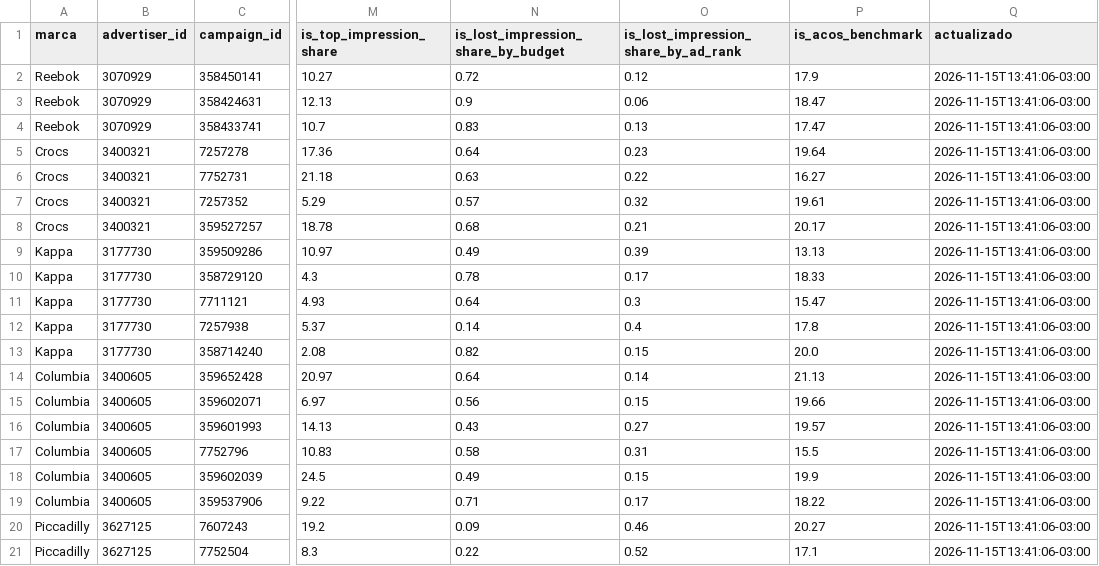
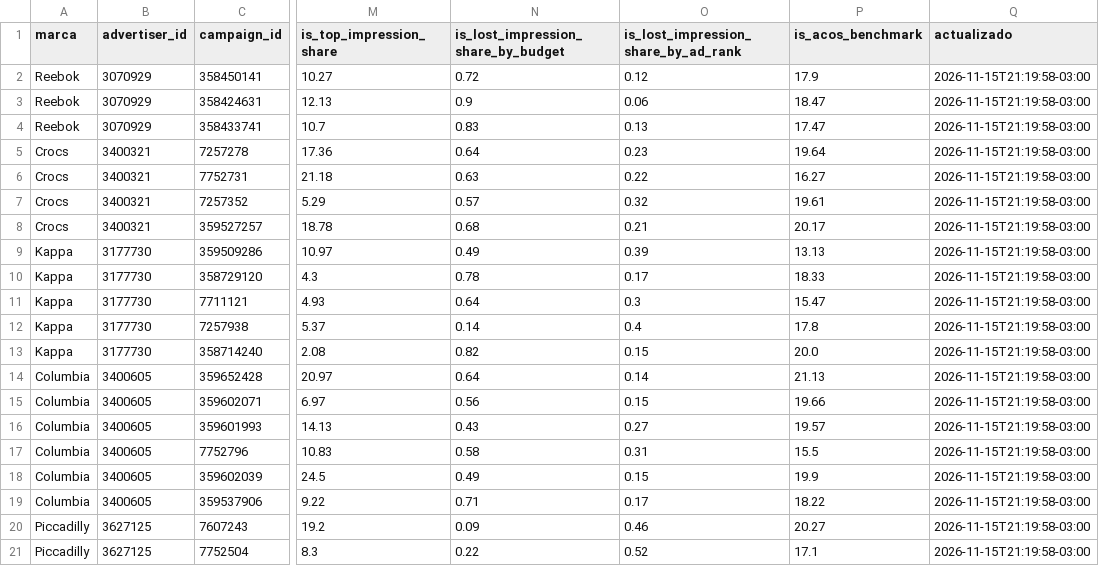
Before and after one commit to lucasrulo/dashboard-distrinando, a CSV file: meli_ads_campanias.csv, drawn as a sheet; only a part is shown, gaps mark what is left out; the diff names each change by its address in the sheet, - before the commit and + after, or states it on an @@ line.

```diff
--- a/meli_ads_campanias.csv
+++ b/meli_ads_campanias.csv
-Q2:Q21 (actualizado): 2026-11-15T13:41:06-03:00
+Q2:Q21 (actualizado): 2026-11-15T21:19:58-03:00
```
Also changed, not shown: clientes_cohortes.csv, meli_ads_diario.csv, 9 other files.
